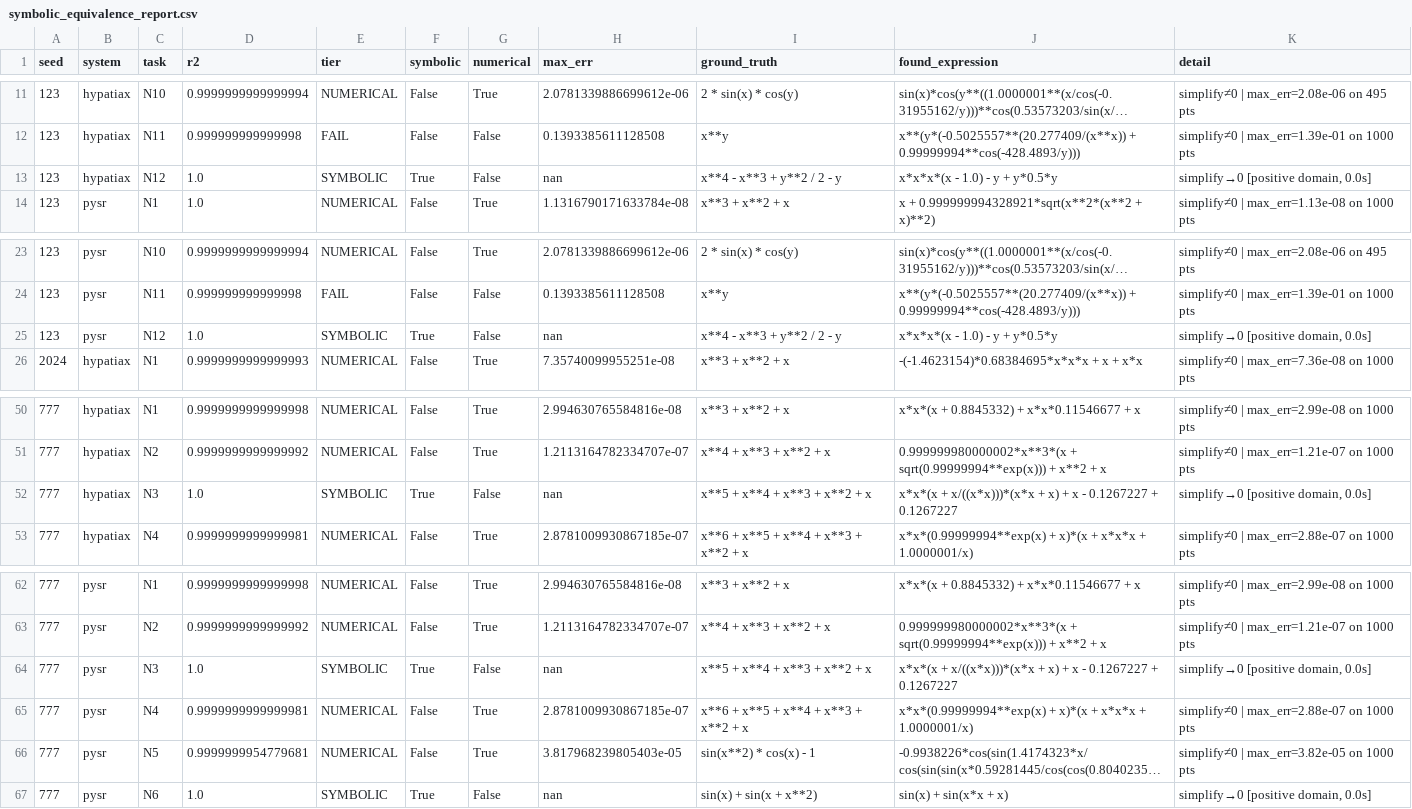
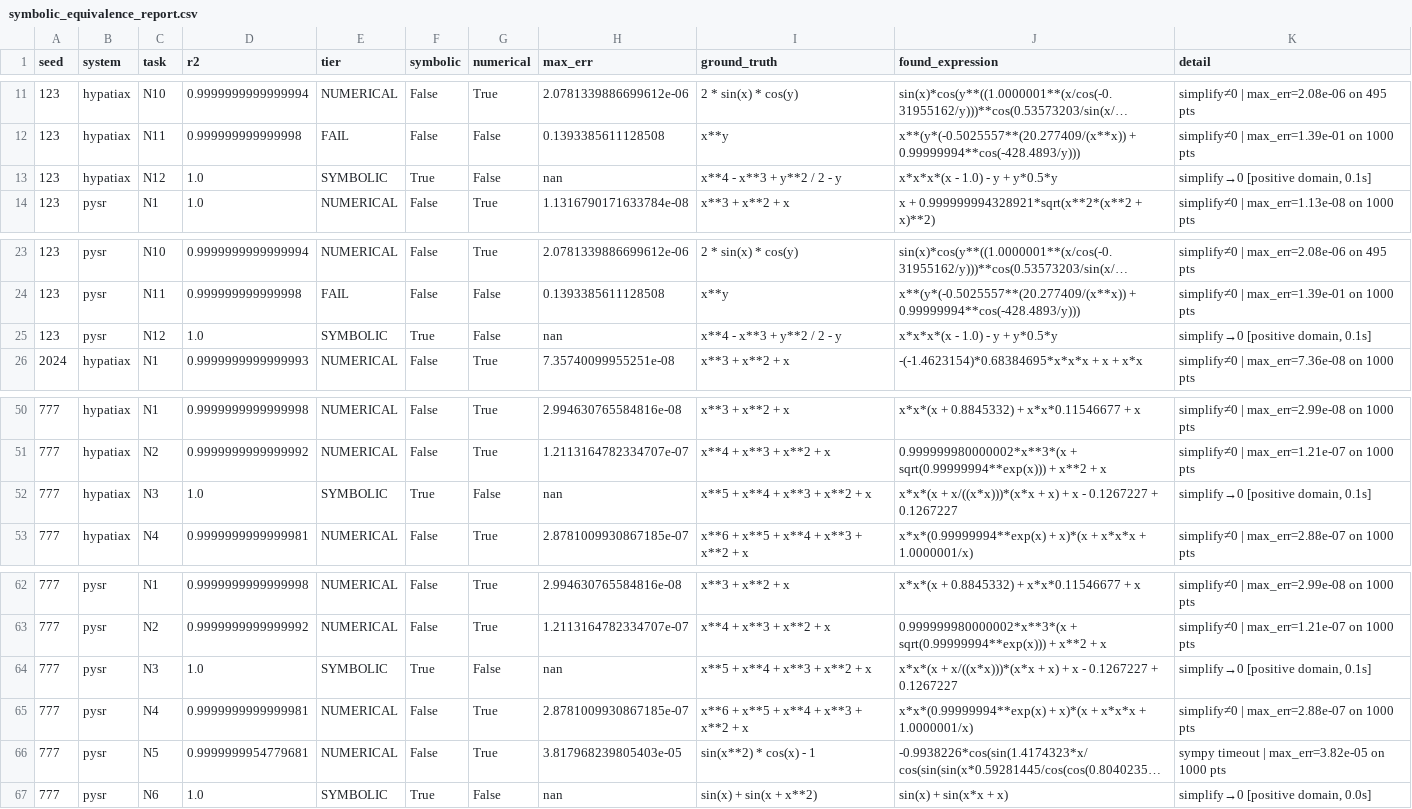
Before and after one commit to sednabcn/LLM-HypatiaX-DEV, a CSV file: hypatiax/data/results/extrapolation/multi_seed/symbolic_equivalence_report.csv, drawn as a sheet; only a part is shown, gaps mark what is left out; long unchanged cells end in …; the diff names each change by its address in the sheet, - before the commit and + after, or states it on an @@ line.

```diff
--- a/hypatiax/data/results/extrapolation/multi_seed/symbolic_equivalence_report.csv
+++ b/hypatiax/data/results/extrapolation/multi_seed/symbolic_equivalence_report.csv
-K13 (detail): simplify→0 [positive domain, 0.0s]
+K13 (detail): simplify→0 [positive domain, 0.1s]
-K25 (detail): simplify→0 [positive domain, 0.0s]
+K25 (detail): simplify→0 [positive domain, 0.1s]
-K52 (detail): simplify→0 [positive domain, 0.0s]
+K52 (detail): simplify→0 [positive domain, 0.1s]
-K64 (detail): simplify→0 [positive domain, 0.0s]
+K64 (detail): simplify→0 [positive domain, 0.1s]
-K66 (detail): simplify≠0 | max_err=3.82e-05 on 1000 pts
+K66 (detail): sympy timeout | max_err=3.82e-05 on 1000 pts
```
Also changed, not shown: 5 other files.
